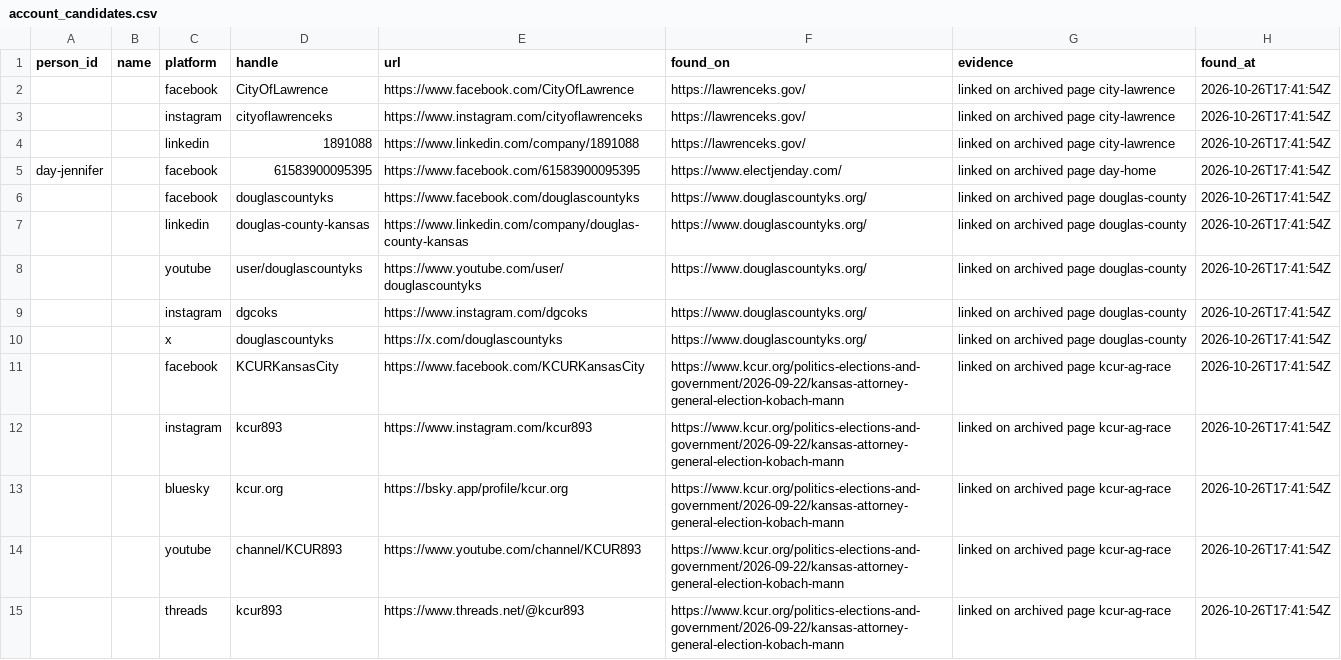
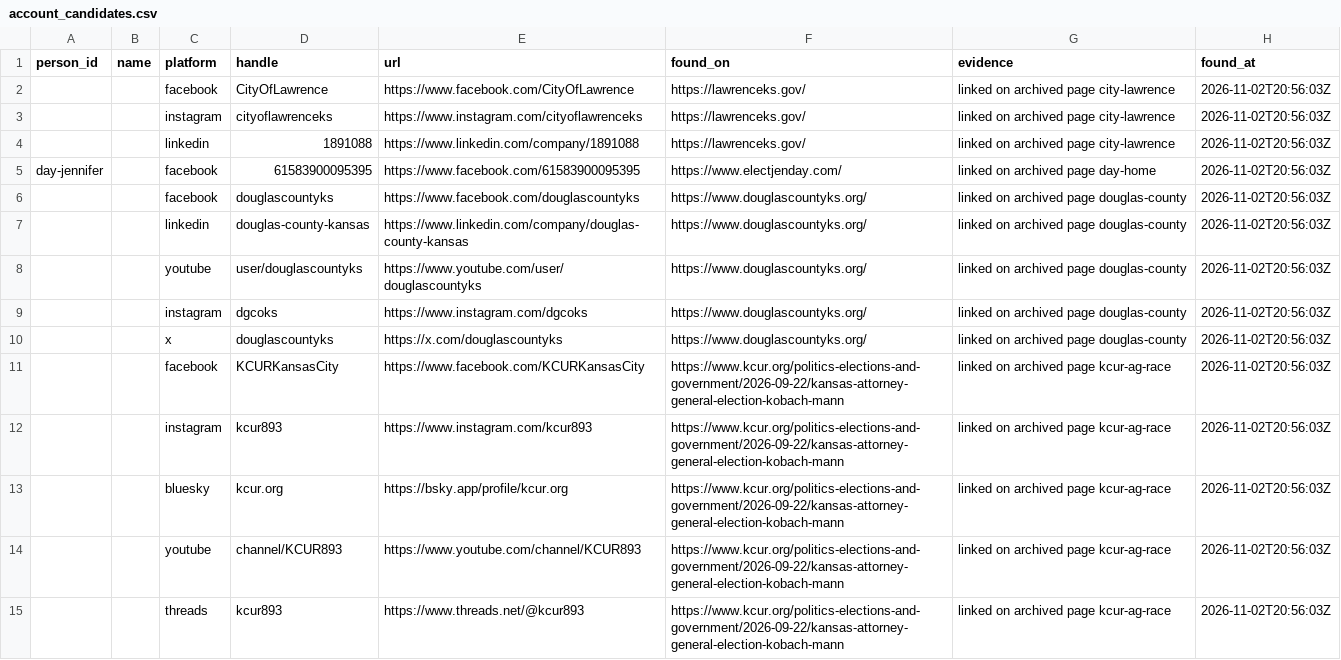
Before and after one commit to mikeblakeman/ks-civic-public, a CSV file: data/social/account_candidates.csv, drawn as a sheet; only a part is shown; the diff covers the shown part only.

Commit message:
data 2026-11-02T20:56Z

```diff
--- a/data/social/account_candidates.csv
+++ b/data/social/account_candidates.csv
@@ -1,15 +1,15 @@
 person_id,name,platform,handle,url,found_on,evidence,found_at
-,,facebook,CityOfLawrence,https://www.facebook.com/CityOfLawrence,https://lawrenceks.gov/,linked on archived page city-lawrence,2026-10-26T17:41:54Z
-,,instagram,cityoflawrenceks,https://www.instagram.com/cityoflawrenceks,https://lawrenceks.gov/,linked on archived page city-lawrence,2026-10-26T17:41:54Z
-,,linkedin,1891088,https://www.linkedin.com/company/1891088,https://lawrenceks.gov/,linked on archived page city-lawrence,2026-10-26T17:41:54Z
-day-jennifer,,facebook,61583900095395,https://www.facebook.com/61583900095395,https://www.electjenday.com/,linked on archived page day-home,2026-10-26T17:41:54Z
-,,facebook,douglascountyks,https://www.facebook.com/douglascountyks,https://www.douglascountyks.org/,linked on archived page douglas-county,2026-10-26T17:41:54Z
-,,linkedin,douglas-county-kansas,https://www.linkedin.com/company/douglas-county-kansas,https://www.douglascountyks.org/,linked on archived page douglas-county,2026-10-26T17:41:54Z
-,,youtube,user/douglascountyks,https://www.youtube.com/user/douglascountyks,https://www.douglascountyks.org/,linked on archived page douglas-county,2026-10-26T17:41:54Z
-,,instagram,dgcoks,https://www.instagram.com/dgcoks,https://www.douglascountyks.org/,linked on archived page douglas-county,2026-10-26T17:41:54Z
-,,x,douglascountyks,https://x.com/douglascountyks,https://www.douglascountyks.org/,linked on archived page douglas-county,2026-10-26T17:41:54Z
-,,facebook,KCURKansasCity,https://www.facebook.com/KCURKansasCity,https://www.kcur.org/politics-elections-and-government/2026-09-22/kansas-attorney-general-election-kobach-mann,linked on archived page kcur-ag-race,2026-10-26T17:41:54Z
-,,instagram,kcur893,https://www.instagram.com/kcur893,https://www.kcur.org/politics-elections-and-government/2026-09-22/kansas-attorney-general-election-kobach-mann,linked on archived page kcur-ag-race,2026-10-26T17:41:54Z
-,,bluesky,kcur.org,https://bsky.app/profile/kcur.org,https://www.kcur.org/politics-elections-and-government/2026-09-22/kansas-attorney-general-election-kobach-mann,linked on archived page kcur-ag-race,2026-10-26T17:41:54Z
-,,youtube,channel/KCUR893,https://www.youtube.com/channel/KCUR893,https://www.kcur.org/politics-elections-and-government/2026-09-22/kansas-attorney-general-election-kobach-mann,linked on archived page kcur-ag-race,2026-10-26T17:41:54Z
-,,threads,kcur893,https://www.threads.net/@kcur893,https://www.kcur.org/politics-elections-and-government/2026-09-22/kansas-attorney-general-election-kobach-mann,linked on archived page kcur-ag-race,2026-10-26T17:41:54Z
+,,facebook,CityOfLawrence,https://www.facebook.com/CityOfLawrence,https://lawrenceks.gov/,linked on archived page city-lawrence,2026-11-02T20:56:03Z
+,,instagram,cityoflawrenceks,https://www.instagram.com/cityoflawrenceks,https://lawrenceks.gov/,linked on archived page city-lawrence,2026-11-02T20:56:03Z
+,,linkedin,1891088,https://www.linkedin.com/company/1891088,https://lawrenceks.gov/,linked on archived page city-lawrence,2026-11-02T20:56:03Z
+day-jennifer,,facebook,61583900095395,https://www.facebook.com/61583900095395,https://www.electjenday.com/,linked on archived page day-home,2026-11-02T20:56:03Z
+,,facebook,douglascountyks,https://www.facebook.com/douglascountyks,https://www.douglascountyks.org/,linked on archived page douglas-county,2026-11-02T20:56:03Z
+,,linkedin,douglas-county-kansas,https://www.linkedin.com/company/douglas-county-kansas,https://www.douglascountyks.org/,linked on archived page douglas-county,2026-11-02T20:56:03Z
+,,youtube,user/douglascountyks,https://www.youtube.com/user/douglascountyks,https://www.douglascountyks.org/,linked on archived page douglas-county,2026-11-02T20:56:03Z
+,,instagram,dgcoks,https://www.instagram.com/dgcoks,https://www.douglascountyks.org/,linked on archived page douglas-county,2026-11-02T20:56:03Z
+,,x,douglascountyks,https://x.com/douglascountyks,https://www.douglascountyks.org/,linked on archived page douglas-county,2026-11-02T20:56:03Z
+,,facebook,KCURKansasCity,https://www.facebook.com/KCURKansasCity,https://www.kcur.org/politics-elections-and-government/2026-09-22/kansas-attorney-general-election-kobach-mann,linked on archived page kcur-ag-race,2026-11-02T20:56:03Z
+,,instagram,kcur893,https://www.instagram.com/kcur893,https://www.kcur.org/politics-elections-and-government/2026-09-22/kansas-attorney-general-election-kobach-mann,linked on archived page kcur-ag-race,2026-11-02T20:56:03Z
+,,bluesky,kcur.org,https://bsky.app/profile/kcur.org,https://www.kcur.org/politics-elections-and-government/2026-09-22/kansas-attorney-general-election-kobach-mann,linked on archived page kcur-ag-race,2026-11-02T20:56:03Z
+,,youtube,channel/KCUR893,https://www.youtube.com/channel/KCUR893,https://www.kcur.org/politics-elections-and-government/2026-09-22/kansas-attorney-general-election-kobach-mann,linked on archived page kcur-ag-race,2026-11-02T20:56:03Z
+,,threads,kcur893,https://www.threads.net/@kcur893,https://www.kcur.org/politics-elections-and-government/2026-09-22/kansas-attorney-general-election-kobach-mann,linked on archived page kcur-ag-race,2026-11-02T20:56:03Z
```
Also changed, not shown: 1 removed row and 53 edited cells elsewhere in this file, 10 other files.
